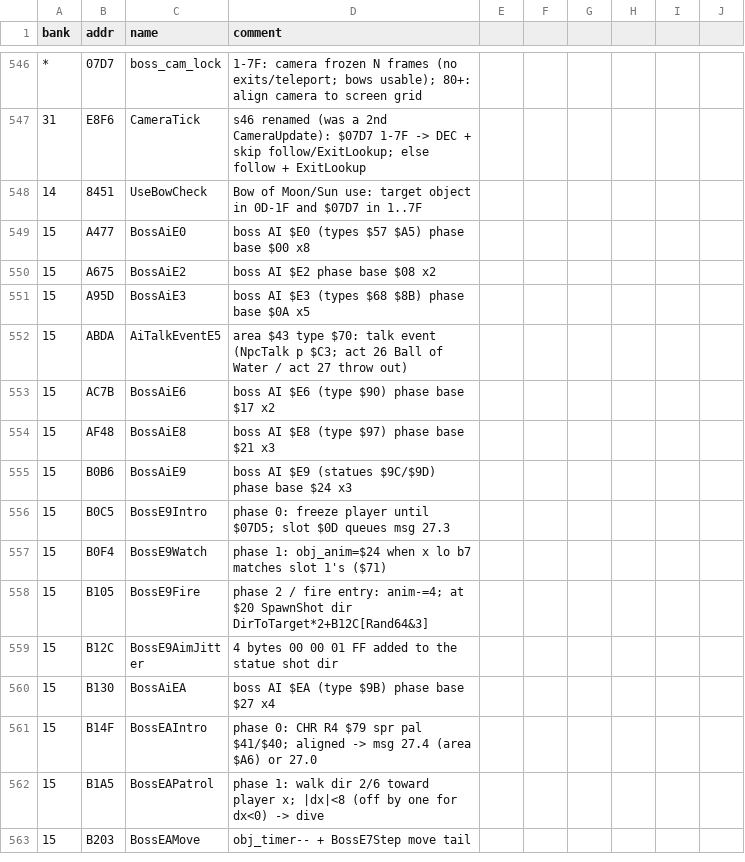
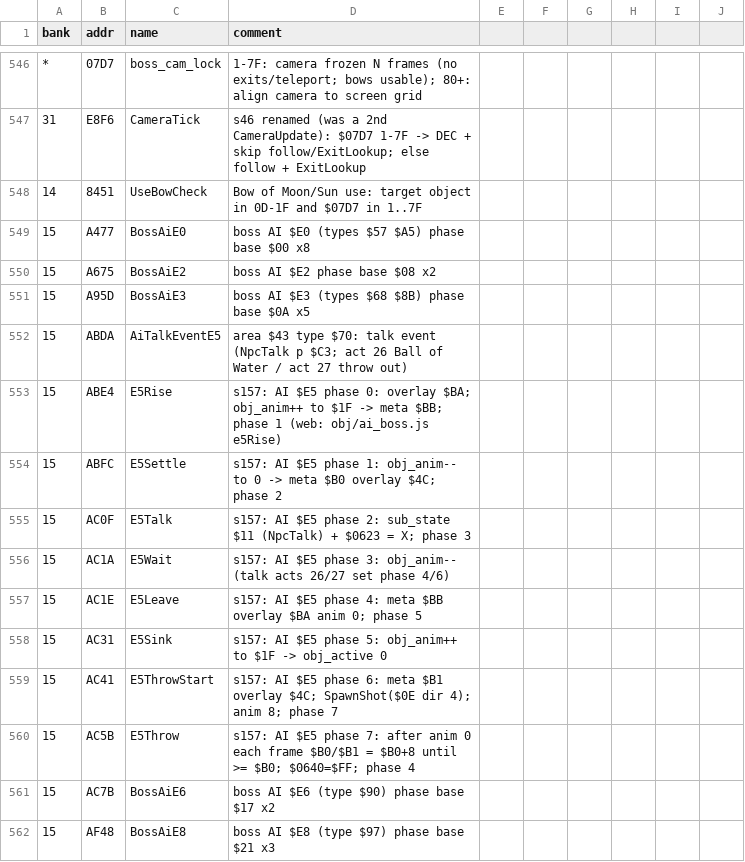
Before and after one commit to sleepy9090/CRYSTAL-AI-LIS, a CSV file: labels.csv, drawn as a sheet; only a part is shown, gaps mark what is left out; the shorter side is filled out with more unchanged rows.

```diff
--- a/labels.csv
+++ b/labels.csv
@@ -552,2 +552,10 @@ bank,addr,name,comment
 15,ABDA,AiTalkEventE5,area $43 type $70: talk event (NpcTalk p $C3; act 26 Ball of Water / act 27 throw out)
+15,ABE4,E5Rise,s157: AI $E5 phase 0: overlay $BA; obj_anim++ to $1F -> meta $BB; phase 1 (web: obj/ai_boss.js e5Rise)
+15,ABFC,E5Settle,s157: AI $E5 phase 1: obj_anim-- to 0 -> meta $B0 overlay $4C; phase 2
+15,AC0F,E5Talk,s157: AI $E5 phase 2: sub_state $11 (NpcTalk) + $0623 = X; phase 3
+15,AC1A,E5Wait,s157: AI $E5 phase 3: obj_anim-- (talk acts 26/27 set phase 4/6)
+15,AC1E,E5Leave,s157: AI $E5 phase 4: meta $BB overlay $BA anim 0; phase 5
+15,AC31,E5Sink,s157: AI $E5 phase 5: obj_anim++ to $1F -> obj_active 0
+15,AC41,E5ThrowStart,s157: AI $E5 phase 6: meta $B1 overlay $4C; SpawnShot($0E dir 4); anim 8; phase 7
+15,AC5B,E5Throw,s157: AI $E5 phase 7: after anim 0 each frame $B0/$B1 = $B0+8 until >= $B0; $0640=$FF; phase 4
 15,AC7B,BossAiE6,boss AI $E6 (type $90) phase base $17 x2
```
Also changed, not shown: 8 other files.
